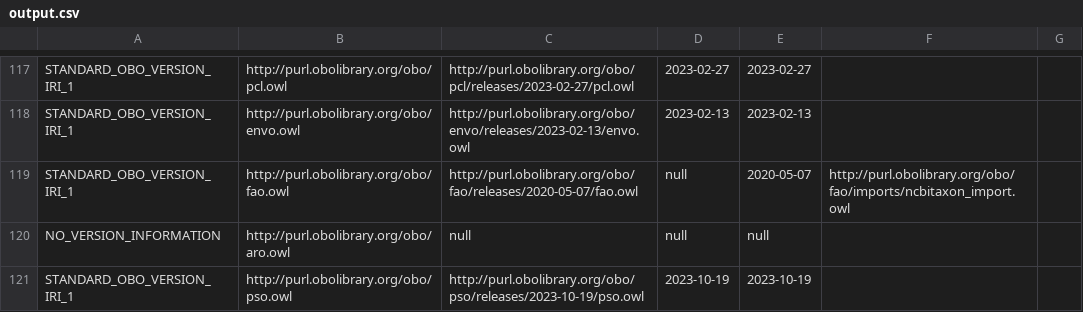
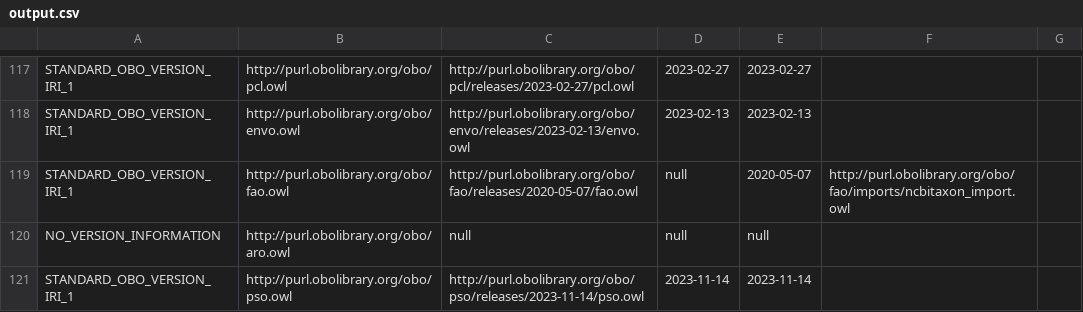
Before and after one commit to psiotwo/ontology-version-extractor, a CSV file: output.csv, drawn as a sheet; only a part is shown, gaps mark what is left out; the diff covers the shown part only.

```diff
--- a/output.csv
+++ b/output.csv
@@ -120,2 +120,2 @@ STANDARD_OBO_VERSION_IRI_1,http://purl.obolibrary.org/obo/fao.owl,http://purl.ob
 NO_VERSION_INFORMATION,http://purl.obolibrary.org/obo/aro.owl,null,null,null,,
-STANDARD_OBO_VERSION_IRI_1,http://purl.obolibrary.org/obo/pso.owl,http://purl.obolibrary.org/obo/pso/releases/2023-10-19/pso.owl,2023-10-19,2023-10-19,,
+STANDARD_OBO_VERSION_IRI_1,http://purl.obolibrary.org/obo/pso.owl,http://purl.obolibrary.org/obo/pso/releases/2023-11-14/pso.owl,2023-11-14,2023-11-14,,
```
Also changed, not shown: 4 edited cells elsewhere in this file, 2 other files.
